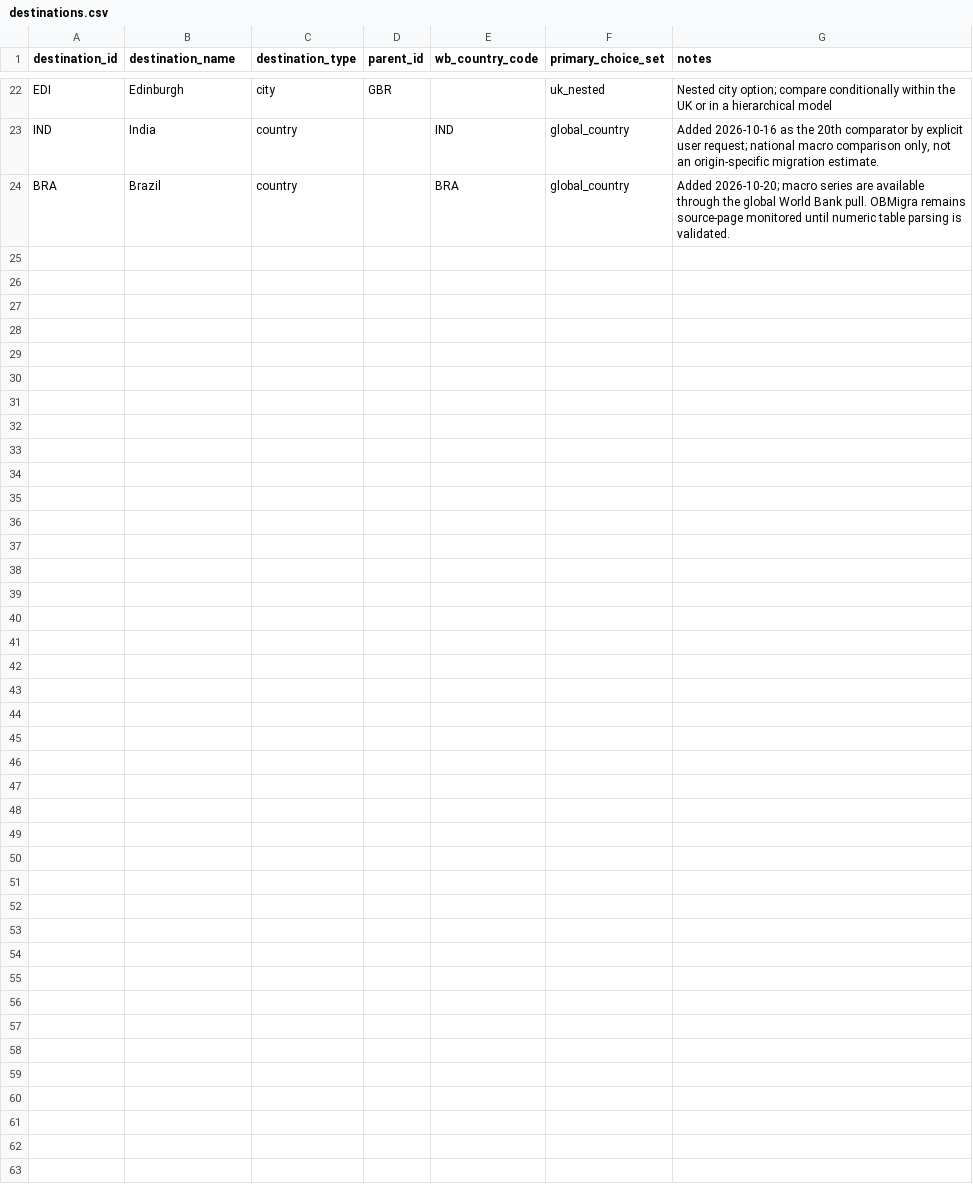
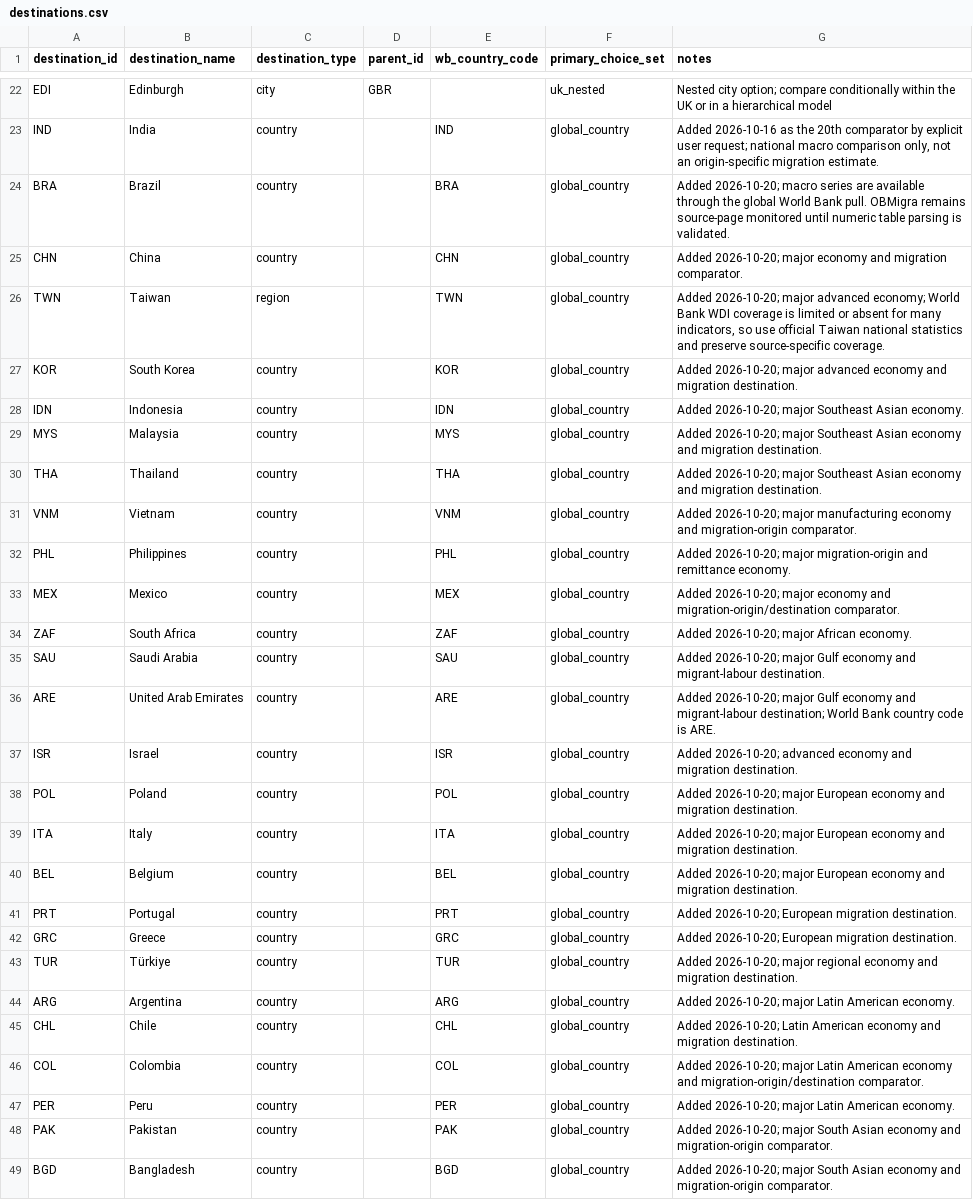
Before and after one commit to schnozenstein/eom-migration-model, a CSV file: data/destinations.csv, drawn as a sheet; only a part is shown, gaps mark what is left out.

Commit message:
Expand destination registry to major global economies

```diff
--- a/data/destinations.csv
+++ b/data/destinations.csv
@@ -24 +24,26 @@ IND,India,country,,IND,global_country,"Added 2026-10-16 as the 20th comparator b
 BRA,Brazil,country,,BRA,global_country,"Added 2026-10-20; macro series are available through the global World Bank pull. OBMigra remains source-page monitored until numeric table parsing is validated."
+CHN,China,country,,CHN,global_country,Added 2026-10-20; major economy and migration comparator.
+TWN,Taiwan,region,,TWN,global_country,"Added 2026-10-20; major advanced economy; World Bank WDI coverage is limited or absent for many indicators, so use official Taiwan national statistics and preserve source-specific coverage."
+KOR,South Korea,country,,KOR,global_country,Added 2026-10-20; major advanced economy and migration destination.
+IDN,Indonesia,country,,IDN,global_country,Added 2026-10-20; major Southeast Asian economy.
+MYS,Malaysia,country,,MYS,global_country,Added 2026-10-20; major Southeast Asian economy and migration destination.
+THA,Thailand,country,,THA,global_country,Added 2026-10-20; major Southeast Asian economy and migration destination.
+VNM,Vietnam,country,,VNM,global_country,Added 2026-10-20; major manufacturing economy and migration-origin comparator.
+PHL,Philippines,country,,PHL,global_country,Added 2026-10-20; major migration-origin and remittance economy.
+MEX,Mexico,country,,MEX,global_country,Added 2026-10-20; major economy and migration-origin/destination comparator.
+ZAF,South Africa,country,,ZAF,global_country,Added 2026-10-20; major African economy.
+SAU,Saudi Arabia,country,,SAU,global_country,Added 2026-10-20; major Gulf economy and migrant-labour destination.
+ARE,United Arab Emirates,country,,ARE,global_country,Added 2026-10-20; major Gulf economy and migrant-labour destination; World Bank country code is ARE.
+ISR,Israel,country,,ISR,global_country,Added 2026-10-20; advanced economy and migration destination.
+POL,Poland,country,,POL,global_country,Added 2026-10-20; major European economy and migration destination.
+ITA,Italy,country,,ITA,global_country,Added 2026-10-20; major European economy and migration destination.
+BEL,Belgium,country,,BEL,global_country,Added 2026-10-20; major European economy and migration destination.
+PRT,Portugal,country,,PRT,global_country,Added 2026-10-20; European migration destination.
+GRC,Greece,country,,GRC,global_country,Added 2026-10-20; European migration destination.
+TUR,Türkiye,country,,TUR,global_country,Added 2026-10-20; major regional economy and migration destination.
+ARG,Argentina,country,,ARG,global_country,Added 2026-10-20; major Latin American economy.
+CHL,Chile,country,,CHL,global_country,Added 2026-10-20; Latin American economy and migration destination.
+COL,Colombia,country,,COL,global_country,Added 2026-10-20; major Latin American economy and migration-origin/destination comparator.
+PER,Peru,country,,PER,global_country,Added 2026-10-20; major Latin American economy.
+PAK,Pakistan,country,,PAK,global_country,Added 2026-10-20; major South Asian economy and migration-origin comparator.
+BGD,Bangladesh,country,,BGD,global_country,Added 2026-10-20; major South Asian economy and migration-origin comparator.
```
